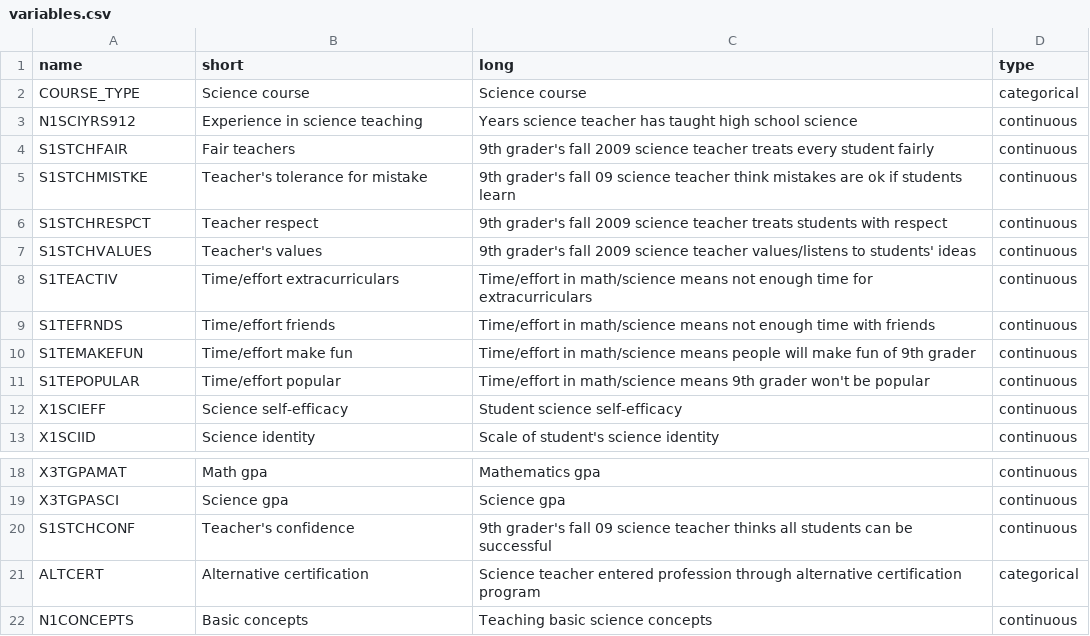
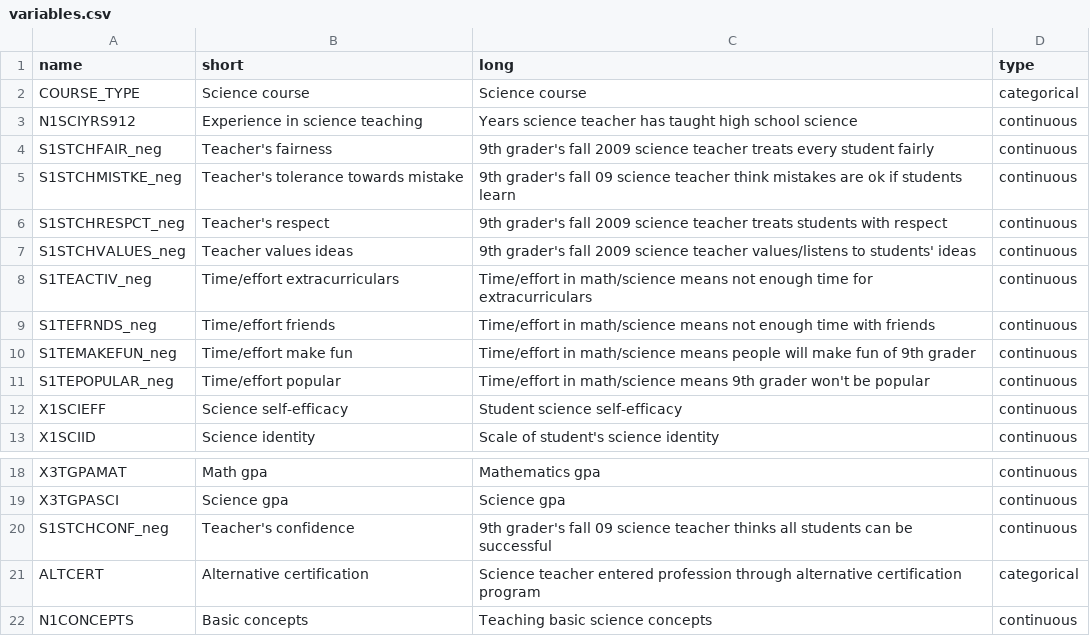
Before and after one commit to SubratoChakravorty/ECE-229-Group5-final-project, a CSV file: data/variables.csv, drawn as a sheet; only a part is shown, gaps mark what is left out.

Commit message:
updated variables.csv

```diff
--- a/data/variables.csv
+++ b/data/variables.csv
@@ -3,10 +3,10 @@ COURSE_TYPE,Science course,Science course,categorical
 N1SCIYRS912,Experience in science teaching,Years science teacher has taught high school science,continuous
-S1STCHFAIR,Fair teachers,9th grader's fall 2009 science teacher treats every student fairly,continuous
-S1STCHMISTKE,Teacher's tolerance for mistake,9th grader's fall 09 science teacher think mistakes are ok if students learn,continuous
-S1STCHRESPCT,Teacher respect,9th grader's fall 2009 science teacher treats students with respect,continuous
-S1STCHVALUES,Teacher's values,9th grader's fall 2009 science teacher values/listens to students' ideas,continuous
-S1TEACTIV,Time/effort extracurriculars,Time/effort in math/science means not enough time for extracurriculars,continuous
-S1TEFRNDS,Time/effort friends,Time/effort in math/science means not enough time with friends,continuous
-S1TEMAKEFUN,Time/effort make fun,Time/effort in math/science means people will make fun of 9th grader,continuous
-S1TEPOPULAR,Time/effort popular,Time/effort in math/science means 9th grader won't be popular,continuous
+S1STCHFAIR_neg,Teacher's fairness,9th grader's fall 2009 science teacher treats every student fairly,continuous
+S1STCHMISTKE_neg,Teacher's tolerance towards mistake,9th grader's fall 09 science teacher think mistakes are ok if students learn,continuous
+S1STCHRESPCT_neg,Teacher's respect,9th grader's fall 2009 science teacher treats students with respect,continuous
+S1STCHVALUES_neg,Teacher values ideas,9th grader's fall 2009 science teacher values/listens to students' ideas,continuous
+S1TEACTIV_neg,Time/effort extracurriculars,Time/effort in math/science means not enough time for extracurriculars,continuous
+S1TEFRNDS_neg,Time/effort friends,Time/effort in math/science means not enough time with friends,continuous
+S1TEMAKEFUN_neg,Time/effort make fun,Time/effort in math/science means people will make fun of 9th grader,continuous
+S1TEPOPULAR_neg,Time/effort popular,Time/effort in math/science means 9th grader won't be popular,continuous
 X1SCIEFF,Science self-efficacy,Student science self-efficacy,continuous
@@ -19,3 +19,3 @@ X3TGPAMAT,Math gpa,Mathematics gpa,continuous
 X3TGPASCI,Science gpa,Science gpa,continuous
-S1STCHCONF,Teacher's confidence,9th grader's fall 09 science teacher thinks all students can be successful,continuous
+S1STCHCONF_neg,Teacher's confidence,9th grader's fall 09 science teacher thinks all students can be successful,continuous
 ALTCERT,Alternative certification,Science teacher entered profession through alternative certification program,categorical
```
Also changed, not shown: 2 other files.
